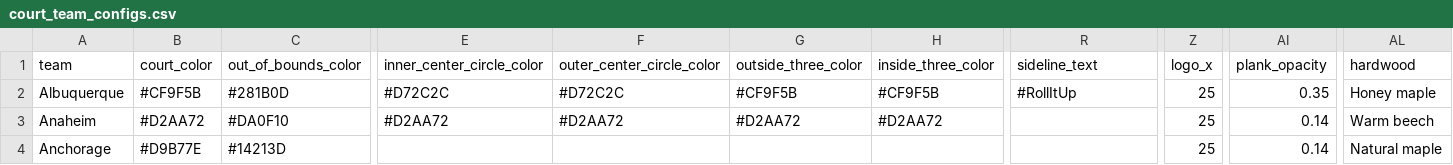
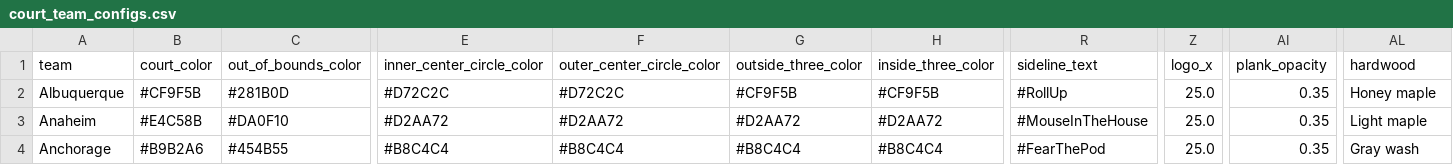
Before and after one commit to McCadeP8/Portfolio, a CSV file: SBC_Streamlit/court_team_configs.csv, drawn as a sheet; only a part is shown, gaps mark what is left out; the diff covers the shown part only; the diff names each change by its address in the sheet, - before the commit and + after, or states it on an @@ line.

```diff
--- a/SBC_Streamlit/court_team_configs.csv
+++ b/SBC_Streamlit/court_team_configs.csv
-R2 (sideline_text): #RollItUp
+R2 (sideline_text): #RollUp
-Z2:Z4 (logo_x): 25
+Z2:Z4 (logo_x): 25.0
-B3 (court_color): #D2AA72
+B3 (court_color): #E4C58B
-R3 (sideline_text): (empty)
+R3 (sideline_text): #MouseInTheHouse
-AI3:AI4 (plank_opacity): 0.14
+AI3:AI4 (plank_opacity): 0.35
-AL3 (hardwood): Warm beech
+AL3 (hardwood): Light maple
-B4 (court_color): #D9B77E
+B4 (court_color): #B9B2A6
-C4 (out_of_bounds_color): #14213D
+C4 (out_of_bounds_color): #454B55
-E4 (inner_center_circle_color): (empty)
+E4 (inner_center_circle_color): #B8C4C4
-F4 (outer_center_circle_color): (empty)
+F4 (outer_center_circle_color): #B8C4C4
-G4 (outside_three_color): (empty)
+G4 (outside_three_color): #B8C4C4
-H4 (inside_three_color): (empty)
+H4 (inside_three_color): #B8C4C4
-R4 (sideline_text): (empty)
+R4 (sideline_text): #FearThePod
-AL4 (hardwood): Natural maple
+AL4 (hardwood): Gray wash
```
Also changed, not shown: 71 edited cells elsewhere in this file, 1 other file.
